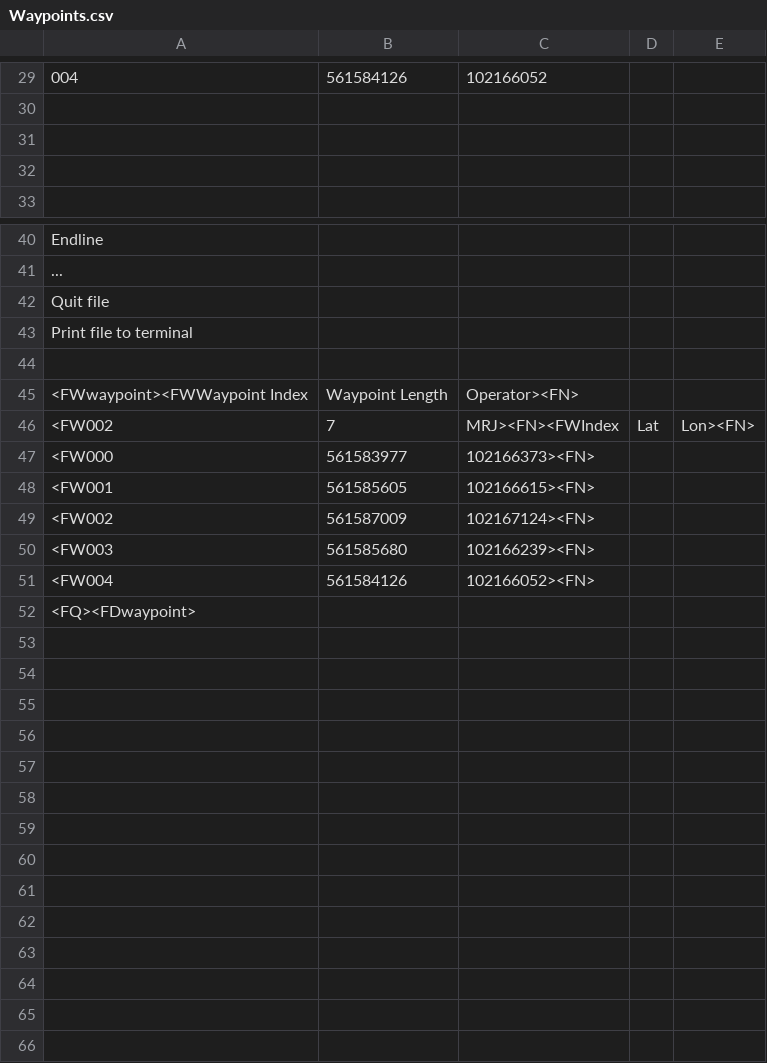
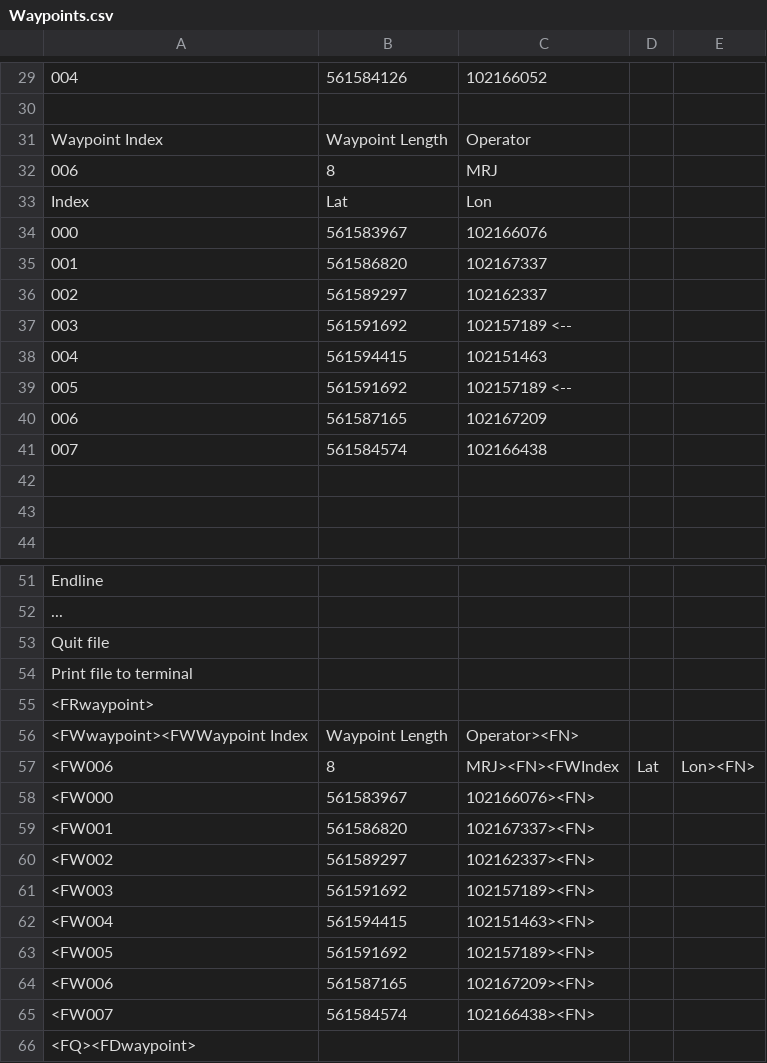
Before and after one commit to Aarhus-University-MPE/ArcticRover, a CSV file: src/arduino/_Mainframe/src/EEPROM/Waypoints.csv, drawn as a sheet; only a part is shown, gaps mark what is left out; addresses are those after the commit; the diff names each change by its address in the sheet, - before the commit and + after, or states it on an @@ line.

```diff
--- a/src/arduino/_Mainframe/src/EEPROM/Waypoints.csv
+++ b/src/arduino/_Mainframe/src/EEPROM/Waypoints.csv
+row 31: Waypoint Index | Waypoint Length | Operator
+row 32: 006 | 8 | MRJ
+row 33: Index | Lat | Lon
+row 34: 000 | 561583967 | 102166076
+row 35: 001 | 561586820 | 102167337
+row 36: 002 | 561589297 | 102162337
+row 37: 003 | 561591692 | 102157189 <--
+row 38: 004 | 561594415 | 102151463
+row 39: 005 | 561591692 | 102157189 <--
+row 40: 006 | 561587165 | 102167209
+row 41: 007 | 561584574 | 102166438
-A55: (empty)
+A55: <FRwaypoint>
-A57: <FW002
+A57: <FW006
-B57: 7
+B57: 8
-B58: 561583977
+B58: 561583967
-C58: 102166373><FN>
+C58: 102166076><FN>
-B59: 561585605
+B59: 561586820
-C59: 102166615><FN>
+C59: 102167337><FN>
-B60: 561587009
+B60: 561589297
-C60: 102167124><FN>
+C60: 102162337><FN>
-B61: 561585680
+B61: 561591692
-C61: 102166239><FN>
+C61: 102157189><FN>
-B62: 561584126
+B62: 561594415
-C62: 102166052><FN>
+C62: 102151463><FN>
+row 63: <FW005 | 561591692 | 102157189><FN>
+row 64: <FW006 | 561587165 | 102167209><FN>
+row 65: <FW007 | 561584574 | 102166438><FN>
```
Also changed, not shown: 19 other files.
